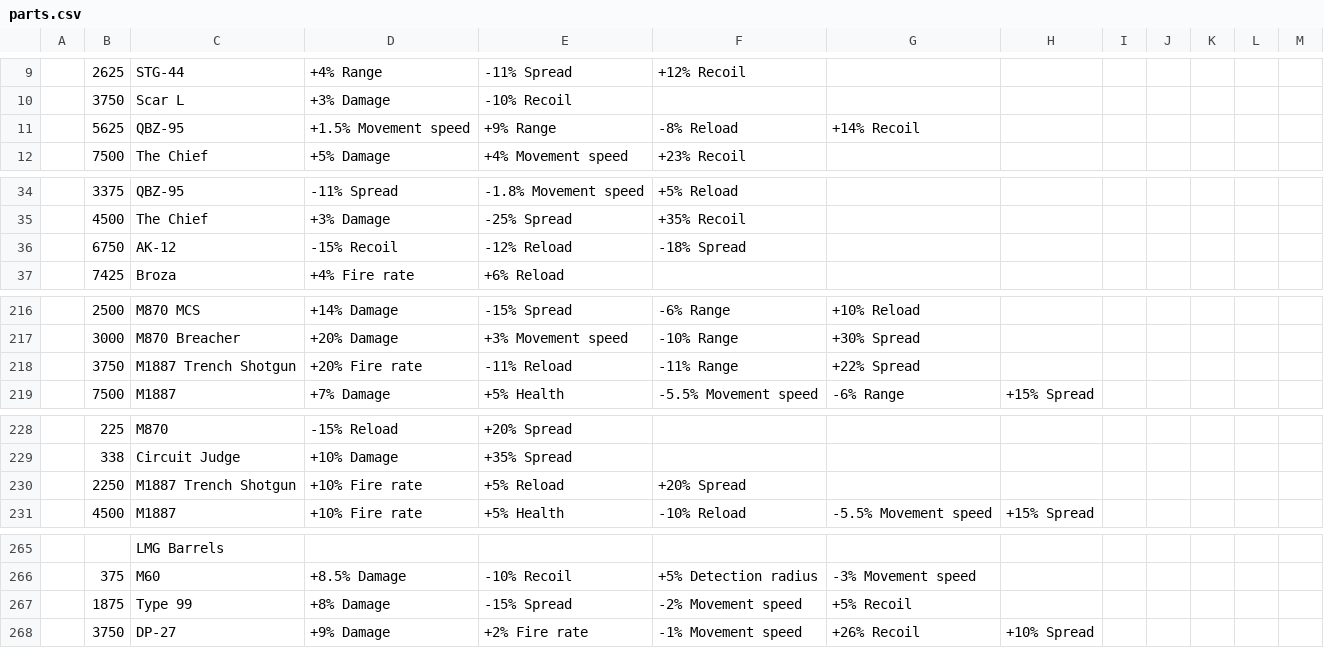
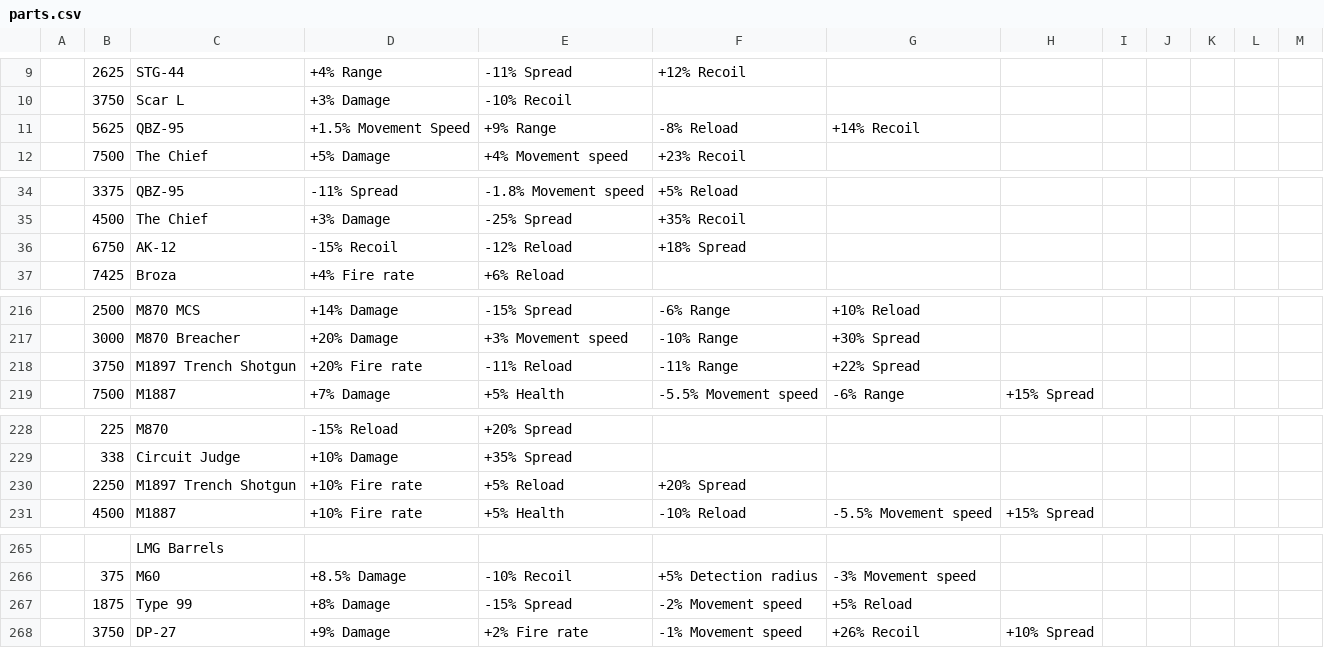
Before and after one commit to theme222/WeirdGunGameCalc, a CSV file: SheetData/parts.csv, drawn as a sheet; only a part is shown, gaps mark what is left out; the diff covers the shown part only.

```diff
--- a/SheetData/parts.csv
+++ b/SheetData/parts.csv
@@ -10,3 +10,3 @@
 ,3750,Scar L,+3% Damage,-10% Recoil,,,,,,,,
-,5625,QBZ-95,+1.5% Movement speed,+9% Range,-8% Reload,+14% Recoil,,,,,,
+,5625,QBZ-95,+1.5% Movement Speed,+9% Range,-8% Reload,+14% Recoil,,,,,,
 ,7500,The Chief,+5% Damage,+4% Movement speed,+23% Recoil,,,,,,,
@@ -35,3 +35,3 @@
 ,4500,The Chief,+3% Damage,-25% Spread,+35% Recoil,,,,,,,
-,6750,AK-12,-15% Recoil,-12% Reload,-18% Spread,,,,,,,
+,6750,AK-12,-15% Recoil,-12% Reload,+18% Spread,,,,,,,
 ,7425,Broza,+4% Fire rate,+6% Reload,,,,,,,,
@@ -217,3 +217,3 @@
 ,3000,M870 Breacher,+20% Damage,+3% Movement speed,-10% Range,+30% Spread,,,,,,
-,3750,M1887 Trench Shotgun,+20% Fire rate,-11% Reload,-11% Range,+22% Spread,,,,,,
+,3750,M1897 Trench Shotgun,+20% Fire rate,-11% Reload,-11% Range,+22% Spread,,,,,,
 ,7500,M1887,+7% Damage,+5% Health,-5.5% Movement speed,-6% Range,+15% Spread,,,,,
@@ -229,3 +229,3 @@
 ,338,Circuit Judge,+10% Damage,+35% Spread,,,,,,,,
-,2250,M1887 Trench Shotgun,+10% Fire rate,+5% Reload,+20% Spread,,,,,,,
+,2250,M1897 Trench Shotgun,+10% Fire rate,+5% Reload,+20% Spread,,,,,,,
 ,4500,M1887,+10% Fire rate,+5% Health,-10% Reload,-5.5% Movement speed,+15% Spread,,,,,
@@ -266,3 +266,3 @@
 ,375,M60,+8.5% Damage,-10% Recoil,+5% Detection radius,-3% Movement speed,,,,,,
-,1875,Type 99,+8% Damage,-15% Spread,-2% Movement speed,+5% Recoil,,,,,,
+,1875,Type 99,+8% Damage,-15% Spread,-2% Movement speed,+5% Reload,,,,,,
 ,3750,DP-27,+9% Damage,+2% Fire rate,-1% Movement speed,+26% Recoil,+10% Spread,,,,,
```
Also changed, not shown: 2 added rows, 2 removed rows and 11 edited cells elsewhere in this file, SheetData/cores.csv, 34 other files.
